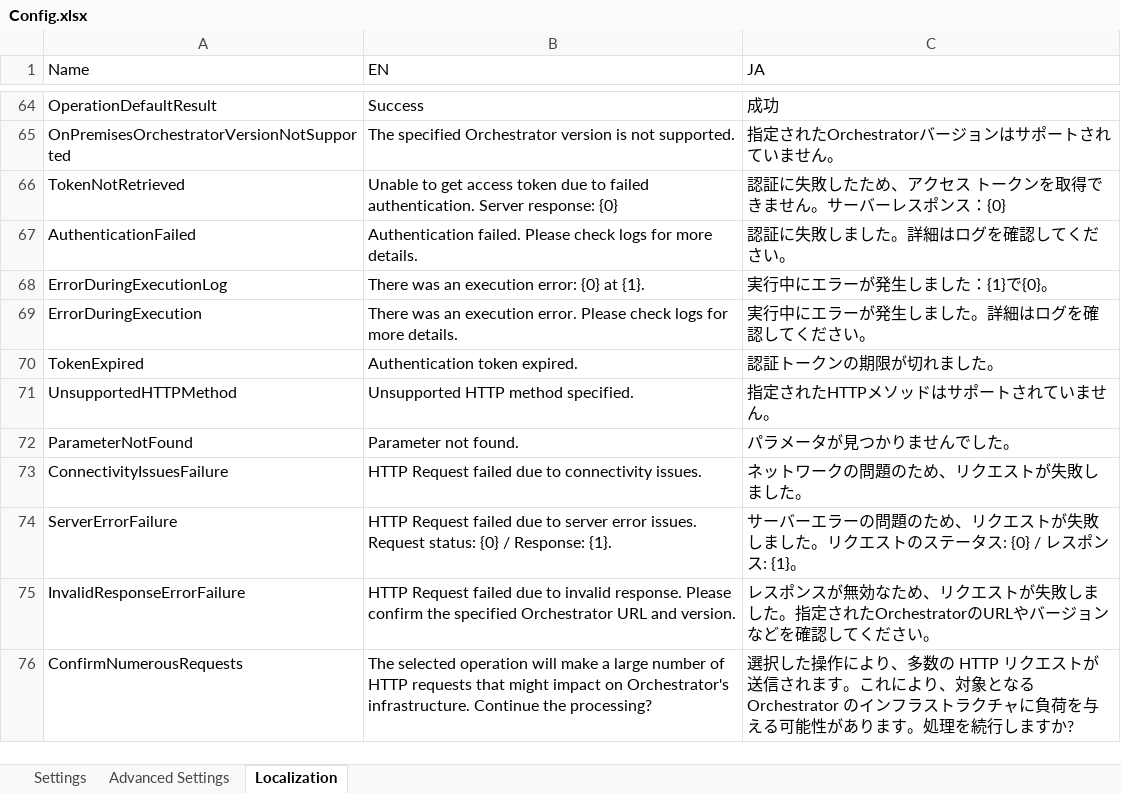
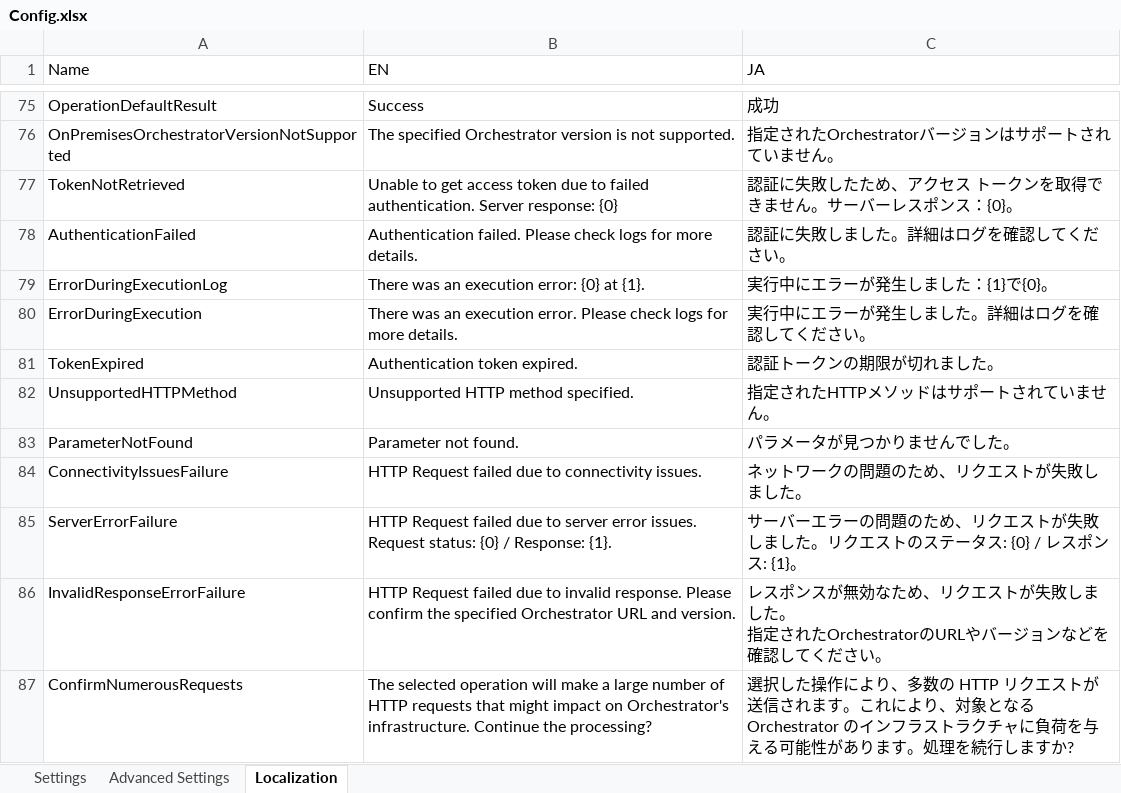
Before and after one commit to UiPath-Services/OrchestratorManager, an Excel workbook: Config.xlsx, sheet Localization, drawn as a sheet; only a part is shown, gaps mark what is left out; values as stored, in another font and other column widths than the file's, no borders; table styles not drawn; addresses are those after the commit; ↵ is a line break in a cell; the diff covers the shown part only; the diff names each change by its address in the sheet, - before the commit and + after, or states it on an @@ line.

```diff
--- a/Config.xlsx (sheet Localization)
+++ b/Config.xlsx (sheet Localization)
-C77 (JA): 認証に失敗したため、アクセス トークンを取得できません。サーバーレスポンス：{0}
+C77 (JA): 認証に失敗したため、アクセス トークンを取得できません。サーバーレスポンス：{0}。
-C86 (JA): …ました。指定され…
+C86 (JA): …ました。 ↵ 指定され…
```
Also changed, not shown: 12 added rows and 4 edited cells elsewhere in this sheet, Workbooks/JA/プロセス.xlsx, 15 other files.
